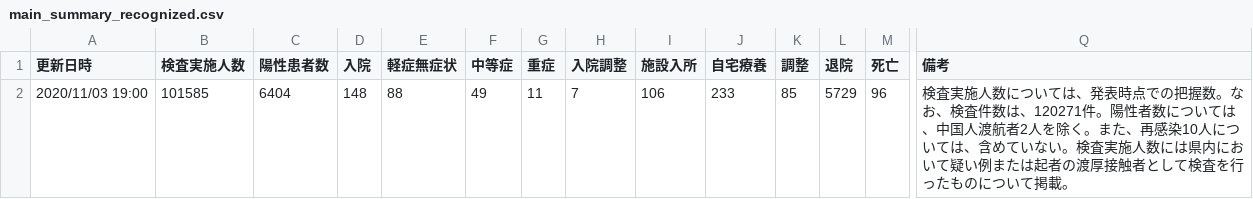
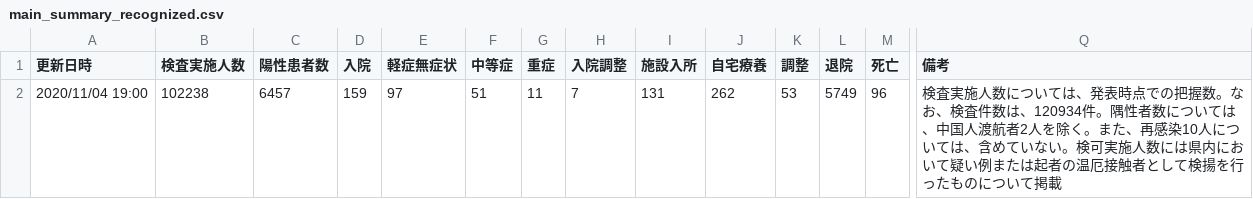
Before and after one commit to yoshitaka7/covid19, a CSV file: main_summary_recognized.csv, drawn as a sheet; only a part is shown, gaps mark what is left out; removed rows and columns are numbered as before the commit, all else as after; rows hold the shown columns only; the diff names each change by its address in the sheet, - before the commit and + after, or states it on an @@ line.

```diff
--- a/main_summary_recognized.csv
+++ b/main_summary_recognized.csv
-row 2: 2020/11/03 19:00 | 101585 | 6404 | 148 | 88 | 49 | 11 | 7 | 106 | 233 | 85 | 5729 | 96 | 検査実施人数については、発表時点での把握数。なお、検査件数は、120271件。陽性者数については、中国人渡航者2人を除く。また、再感染10人については、含めていない。検査実施人数には県内において疑い例または起者の渡厚接触者として検査を行ったものについて掲載。
+row 2: 2020/11/04 19:00 | 102238 | 6457 | 159 | 97 | 51 | 11 | 7 | 131 | 262 | 53 | 5749 | 96 | 検査実施人数については、発表時点での把握数。なお、検査件数は、120934件。隅性者数については、中国人渡航者2人を除く。また、再感染10人については、含めていない。検可実施人数には県内において疑い例または起者の温厄接触者として検揚を行ったものについて掲載
```
Also changed, not shown: inspection_persons_summary.csv, main_summary_history.csv, 6 other files.
